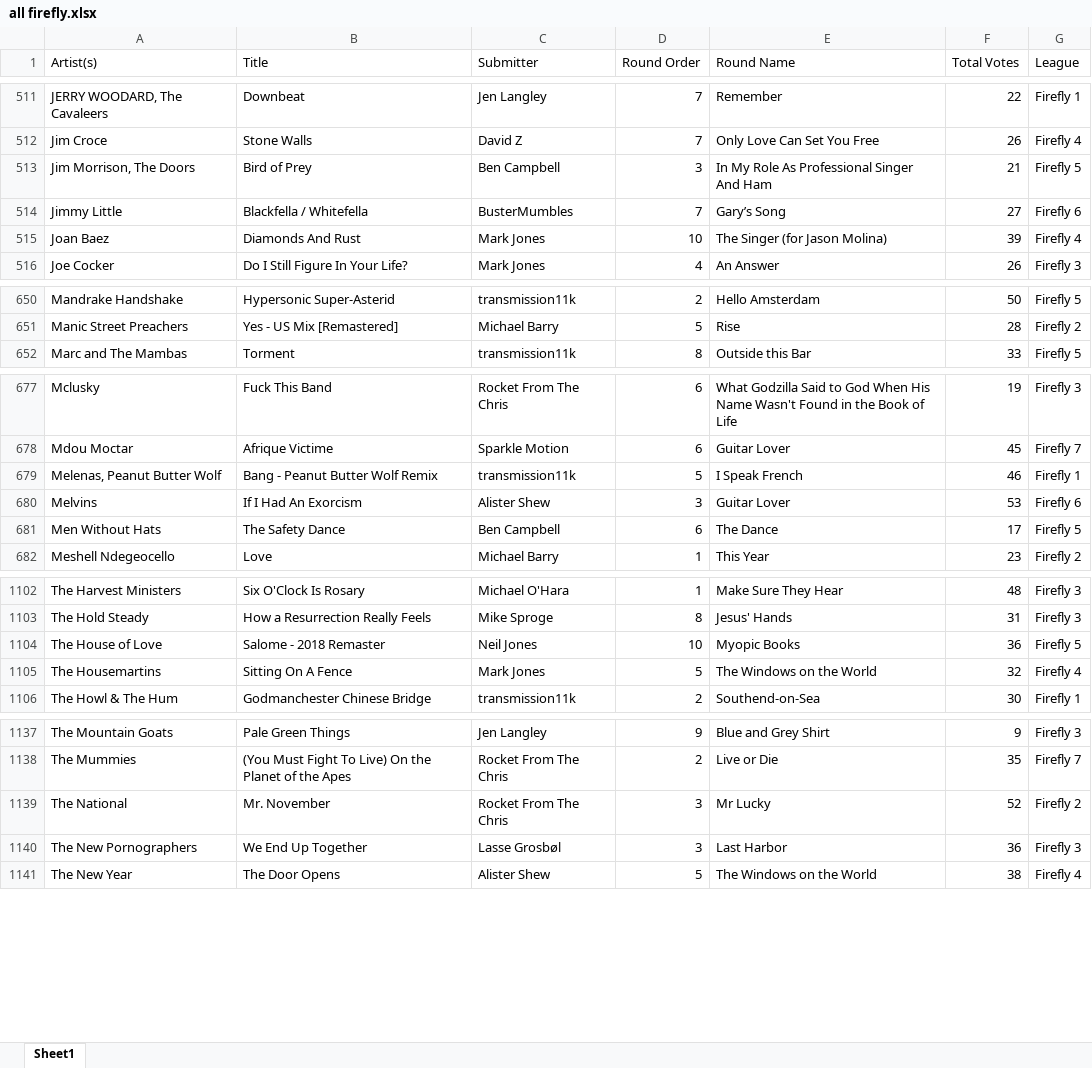
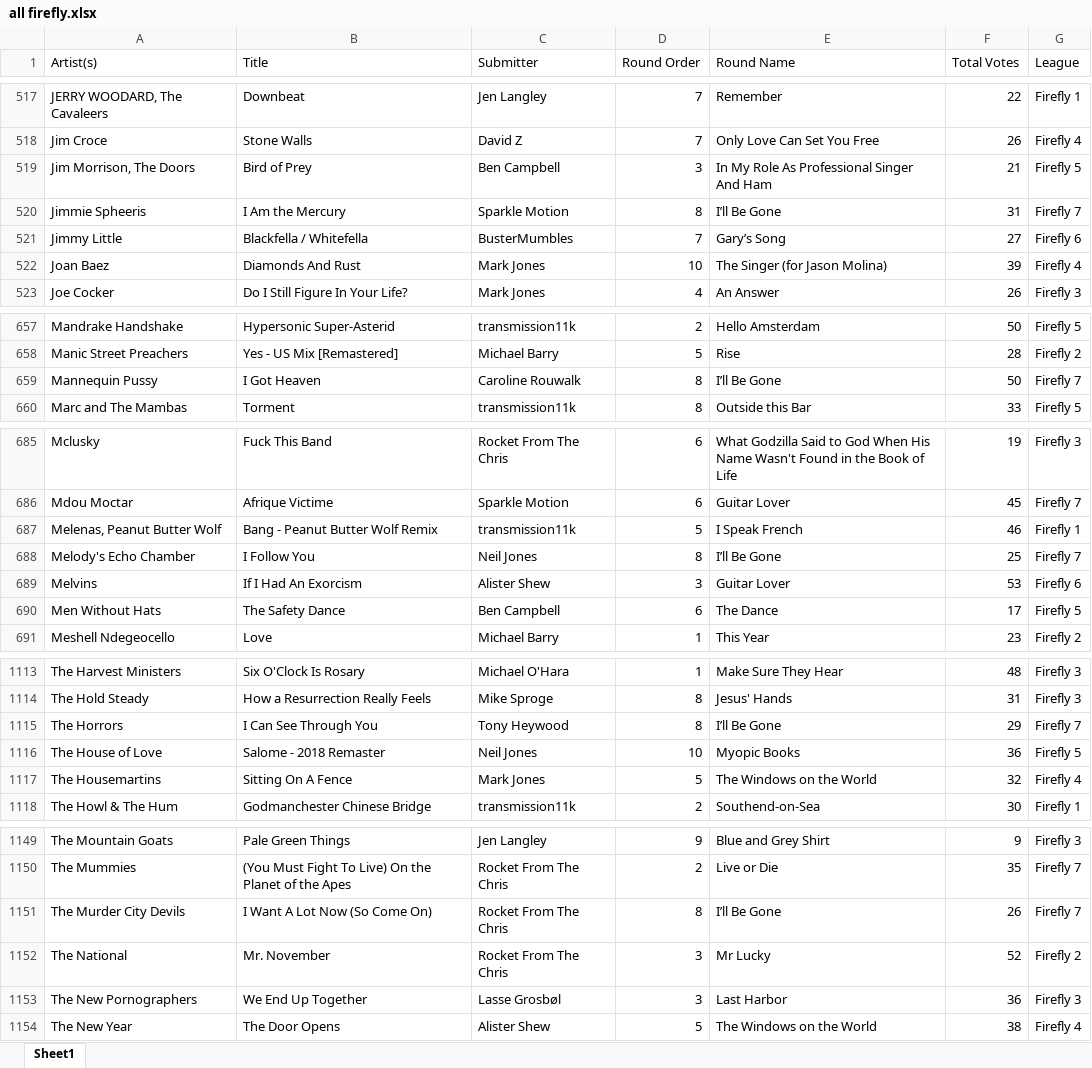
Before and after one commit to girvan-tech/firefly, an Excel workbook: all firefly.xlsx, sheet Sheet1, drawn as a sheet; only a part is shown, gaps mark what is left out; values as stored, in another font and other column widths than the file's, no borders; the diff covers the shown part only; the diff names each change by its address in the sheet, - before the commit and + after, or states it on an @@ line.

```diff
--- a/all firefly.xlsx (sheet Sheet1)
+++ b/all firefly.xlsx (sheet Sheet1)
+row 520: Jimmie Spheeris | I Am the Mercury | Sparkle Motion | 8 | I’ll Be Gone | 31 | Firefly 7
+row 659: Mannequin Pussy | I Got Heaven | Caroline Rouwalk | 8 | I’ll Be Gone | 50 | Firefly 7
+row 688: Melody's Echo Chamber | I Follow You | Neil Jones | 8 | I’ll Be Gone | 25 | Firefly 7
+row 1115: The Horrors | I Can See Through You | Tony Heywood | 8 | I’ll Be Gone | 29 | Firefly 7
+row 1151: The Murder City Devils | I Want A Lot Now (So Come On) | Rocket From The Chris | 8 | I’ll Be Gone | 26 | Firefly 7
```
Also changed, not shown: 11 added rows and 44 moved rows elsewhere in this sheet, submission_summary.xlsx, 3 other files.
